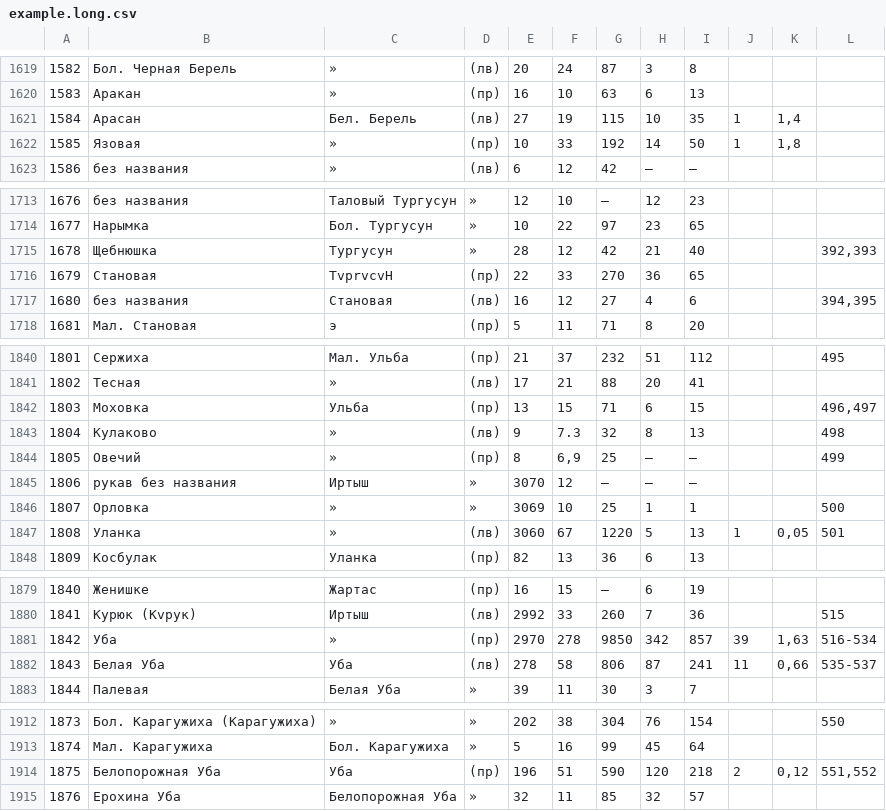
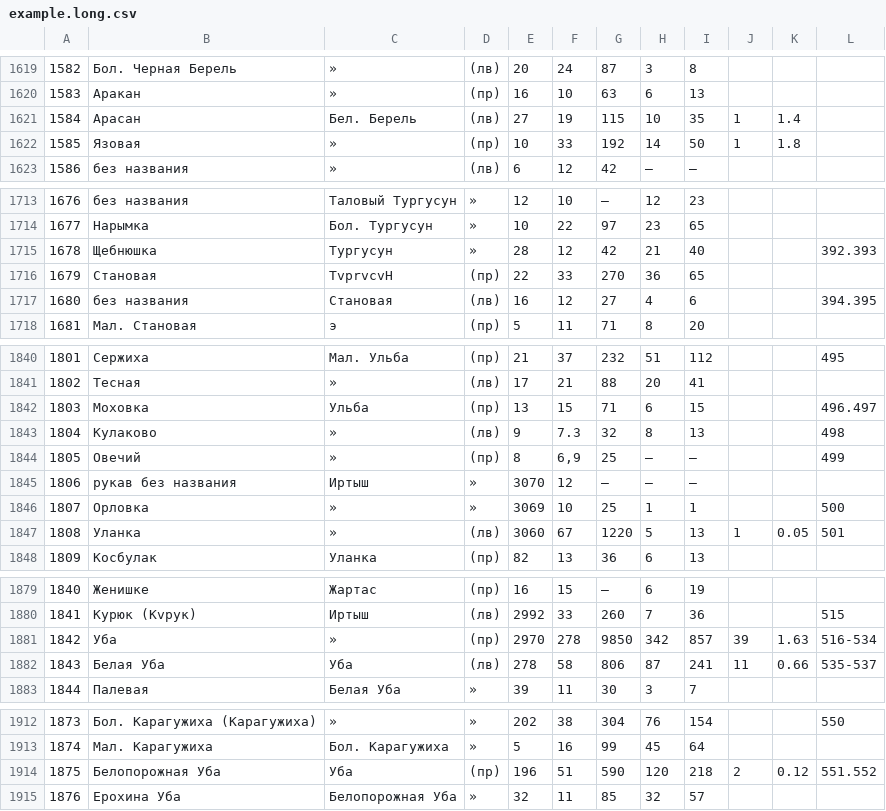
Before and after one commit to vitalyisaev2/river-orders, a CSV file: data/example.long.csv, drawn as a sheet; only a part is shown, gaps mark what is left out; the diff covers the shown part only; the diff names each change by its address in the sheet, - before the commit and + after, or states it on an @@ line.

```diff
--- a/data/example.long.csv
+++ b/data/example.long.csv
-K1621: 1,4
+K1621: 1.4
-K1622: 1,8
+K1622: 1.8
-L1715: 392,393
+L1715: 392.393
-L1717: 394,395
+L1717: 394.395
-L1842: 496,497
+L1842: 496.497
-K1847: 0,05
+K1847: 0.05
-K1881: 1,63
+K1881: 1.63
-K1882: 0,66
+K1882: 0.66
-K1914: 0,12
+K1914: 0.12
-L1914: 551,552
+L1914: 551.552
```
Also changed, not shown: 1 added row, 1 removed row and 71 edited cells elsewhere in this file, 3 other files.
